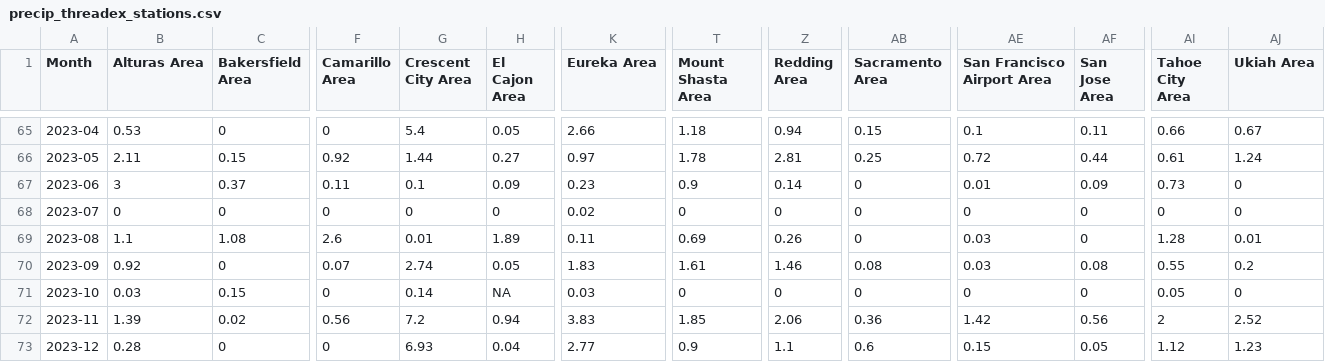
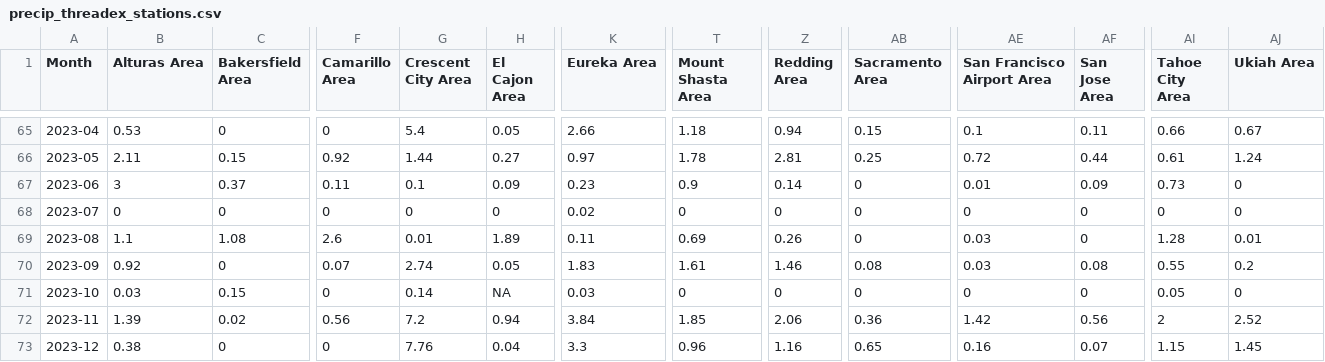
Before and after one commit to abcotvdata/CA-weather-tracker, a CSV file: CSVs/precip_threadex_stations.csv, drawn as a sheet; only a part is shown, gaps mark what is left out; the diff names each change by its address in the sheet, - before the commit and + after, or states it on an @@ line.

Commit message:
Update data

```diff
--- a/CSVs/precip_threadex_stations.csv
+++ b/CSVs/precip_threadex_stations.csv
-K72 (Eureka Area): 3.83
+K72 (Eureka Area): 3.84
-B73 (Alturas Area): 0.28
+B73 (Alturas Area): 0.38
-G73 (Crescent City Area): 6.93
+G73 (Crescent City Area): 7.76
-K73 (Eureka Area): 2.77
+K73 (Eureka Area): 3.3
-T73 (Mount Shasta Area): 0.9
+T73 (Mount Shasta Area): 0.96
-Z73 (Redding Area): 1.1
+Z73 (Redding Area): 1.16
-AB73 (Sacramento Area): 0.6
+AB73 (Sacramento Area): 0.65
-AE73 (San Francisco Airport Area): 0.15
+AE73 (San Francisco Airport Area): 0.16
-AF73 (San Jose Area): 0.05
+AF73 (San Jose Area): 0.07
-AI73 (Tahoe City Area): 1.12
+AI73 (Tahoe City Area): 1.15
-AJ73 (Ukiah Area): 1.23
+AJ73 (Ukiah Area): 1.45
```
Also changed, not shown: CSVs/alturas.csv, CSVs/eureka.csv, 8 other files.
